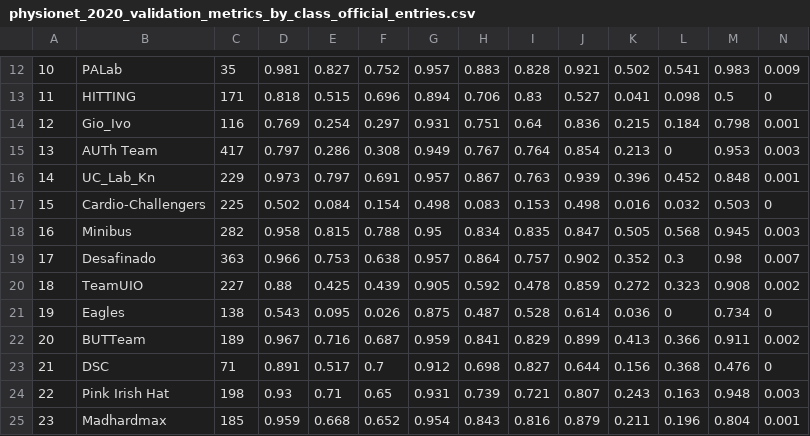
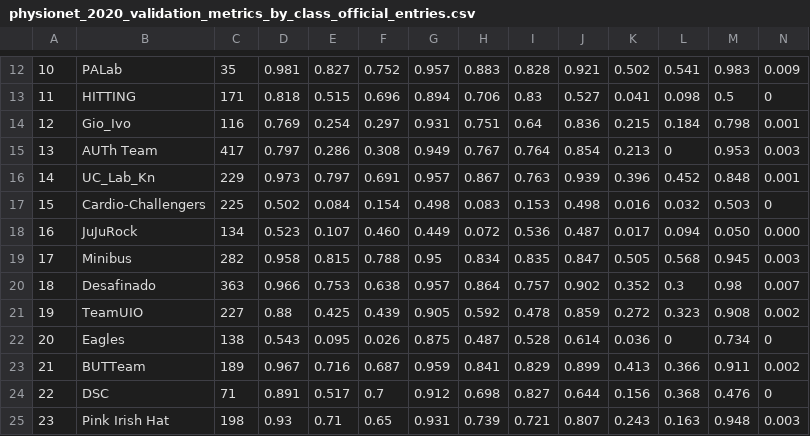
Before and after one commit to physionetchallenges/evaluation-2020, a CSV file: Results/physionet_2020_validation_metrics_by_class_official_entries.csv, drawn as a sheet; only a part is shown, gaps mark what is left out; the shorter side is filled out with more unchanged rows; addresses are those after the commit; rows hold the shown columns only; the diff names each change by its address in the sheet, - before the commit and + after, or states it on an @@ line.

Commit message:
Update physionet_2020_validation_metrics_by_class_official_entries.csv

```diff
--- a/Results/physionet_2020_validation_metrics_by_class_official_entries.csv
+++ b/Results/physionet_2020_validation_metrics_by_class_official_entries.csv
+row 18: 16 | JuJuRock | 134 | 0.523 | 0.107 | 0.460 | 0.449 | 0.072 | 0.536 | 0.487 | 0.017 | 0.094 | 0.050 | 0.000
@@ column A renumbered from row 19 down @@
```
